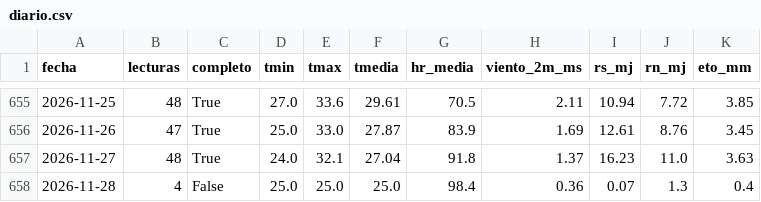
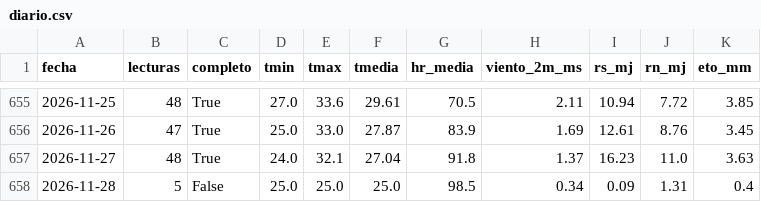
Before and after one commit to henryayalachully12-alt/cecasp, a CSV file: data/diario.csv, drawn as a sheet; only a part is shown, gaps mark what is left out.

Commit message:
Nuevas lecturas

```diff
--- a/data/diario.csv
+++ b/data/diario.csv
@@ -657,2 +657,2 @@ fecha,lecturas,completo,tmin,tmax,tmedia,hr_media,viento_2m_ms,rs_mj,rn_mj,eto_m
 2026-11-27,48,True,24.0,32.1,27.04,91.8,1.37,16.23,11.0,3.63
-2026-11-28,4,False,25.0,25.0,25.0,98.4,0.36,0.07,1.3,0.4
+2026-11-28,5,False,25.0,25.0,25.0,98.5,0.34,0.09,1.31,0.4
```
Also changed, not shown: data/etc_diaria.csv, 2 other files.
